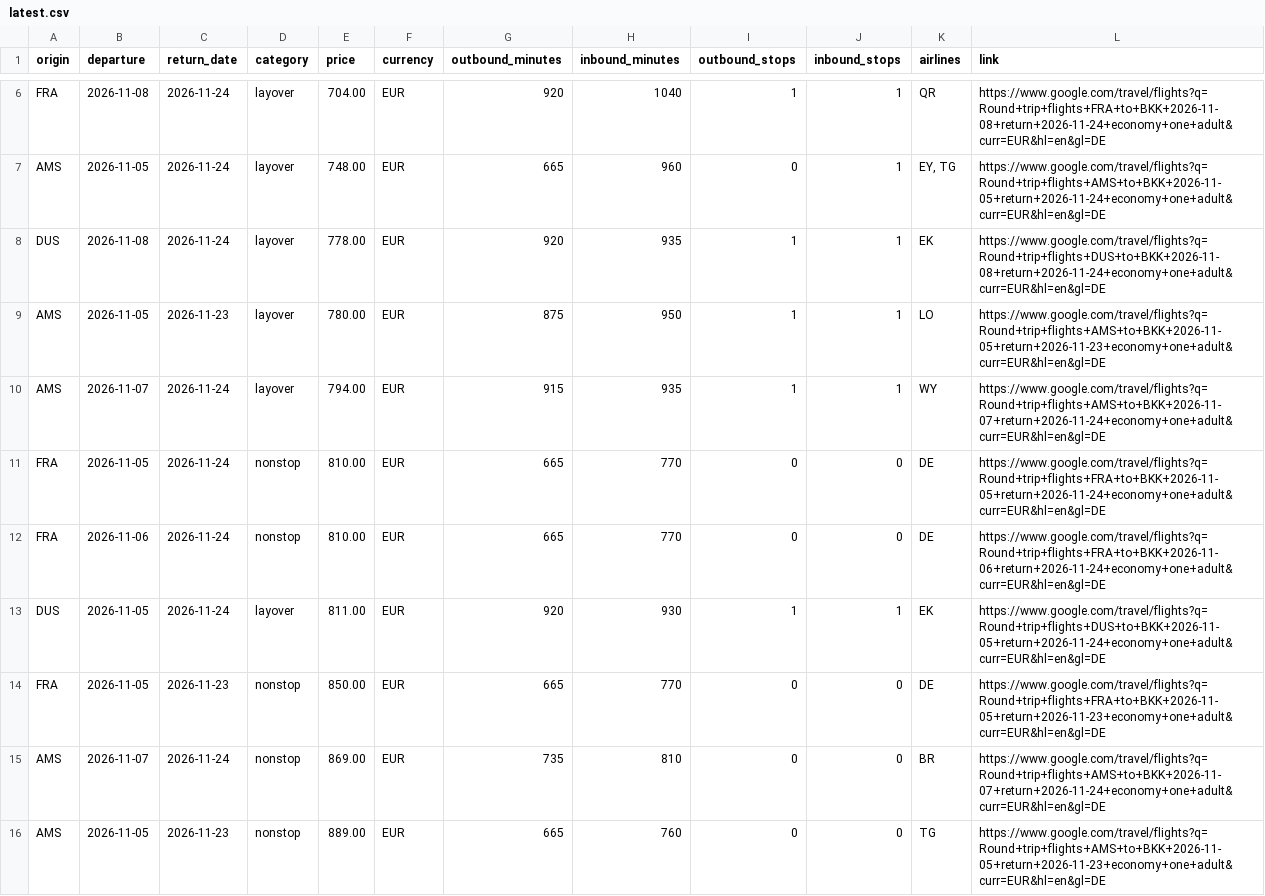
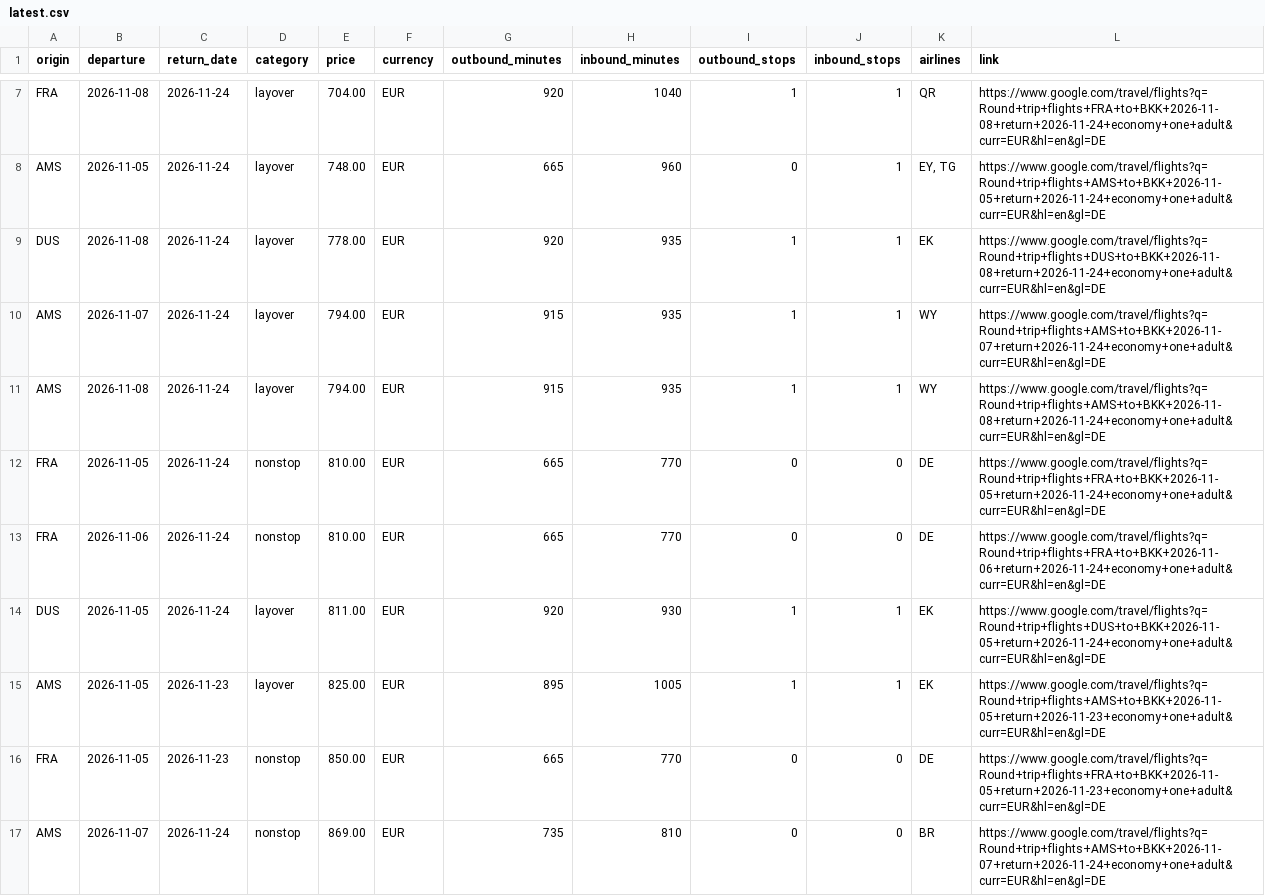
Before and after one commit to Fabiano225/flight-tracker, a CSV file: latest.csv, drawn as a sheet; only a part is shown, gaps mark what is left out; the shorter side is filled out with more unchanged rows; removed rows and columns are numbered as before the commit, all else as after; the diff covers the shown part only; the diff names each change by its address in the sheet, - before the commit and + after, or states it on an @@ line.

```diff
--- a/latest.csv
+++ b/latest.csv
-row 9: AMS | 2026-11-05 | 2026-11-23 | layover | 780.00 | EUR | 875 | 950 | 1 | 1 | LO | https://www.google.com/travel/flights?q=Round+trip+flights+AMS+to+BKK+2026-11-05+return+2026-11-23+economy+one+adult&curr=EUR&hl=en&gl=DE
+row 11: AMS | 2026-11-08 | 2026-11-24 | layover | 794.00 | EUR | 915 | 935 | 1 | 1 | WY | https://www.google.com/travel/flights?q=Round+trip+flights+AMS+to+BKK+2026-11-08+return+2026-11-24+economy+one+adult&curr=EUR&hl=en&gl=DE
+row 15: AMS | 2026-11-05 | 2026-11-23 | layover | 825.00 | EUR | 895 | 1005 | 1 | 1 | EK | https://www.google.com/travel/flights?q=Round+trip+flights+AMS+to+BKK+2026-11-05+return+2026-11-23+economy+one+adult&curr=EUR&hl=en&gl=DE
```
Also changed, not shown: 2 added rows and 1 removed row elsewhere in this file, 3 other files.
